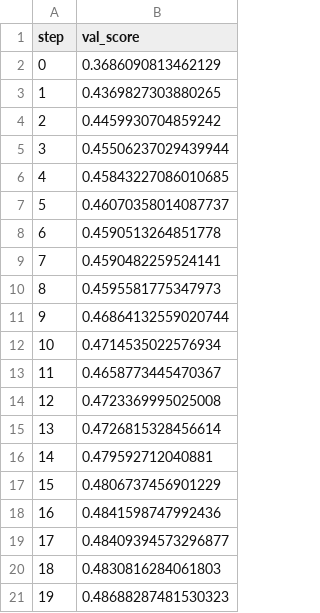
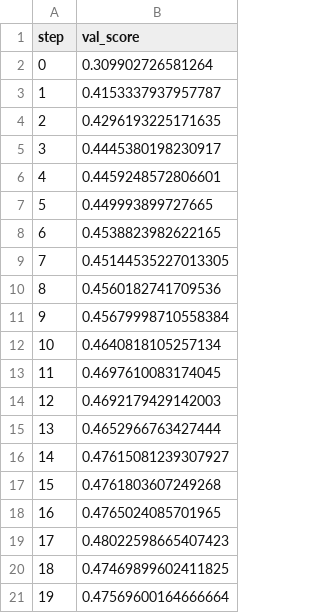
Before and after one commit to zagnouneotmane/dvc-customer-booting, a TSV file: dvclivetraining/plots/metrics/val_score.tsv, drawn as a sheet.

```diff
--- a/dvclivetraining/plots/metrics/val_score.tsv
+++ b/dvclivetraining/plots/metrics/val_score.tsv
@@ -1,21 +1,21 @@
 step	val_score
-0	0.3686090813462129
-1	0.4369827303880265
-2	0.4459930704859242
-3	0.45506237029439944
-4	0.45843227086010685
-5	0.46070358014087737
-6	0.4590513264851778
-7	0.4590482259524141
-8	0.4595581775347973
-9	0.46864132559020744
-10	0.4714535022576934
-11	0.4658773445470367
-12	0.4723369995025008
-13	0.4726815328456614
-14	0.479592712040881
-15	0.4806737456901229
-16	0.4841598747992436
-17	0.48409394573296877
-18	0.4830816284061803
-19	0.48688287481530323
+0	0.309902726581264
+1	0.4153337937957787
+2	0.4296193225171635
+3	0.4445380198230917
+4	0.4459248572806601
+5	0.449993899727665
+6	0.4538823982622165
+7	0.45144535227013305
+8	0.4560182741709536
+9	0.45679998710558384
+10	0.4640818105257134
+11	0.4697610083174045
+12	0.4692179429142003
+13	0.4652966763427444
+14	0.47615081239307927
+15	0.4761803607249268
+16	0.4765024085701965
+17	0.48022598665407423
+18	0.47469899602411825
+19	0.47569600164666664
```
Also changed, not shown: dvclivetraining/plots/metrics/train_score.tsv, 19 other files.
